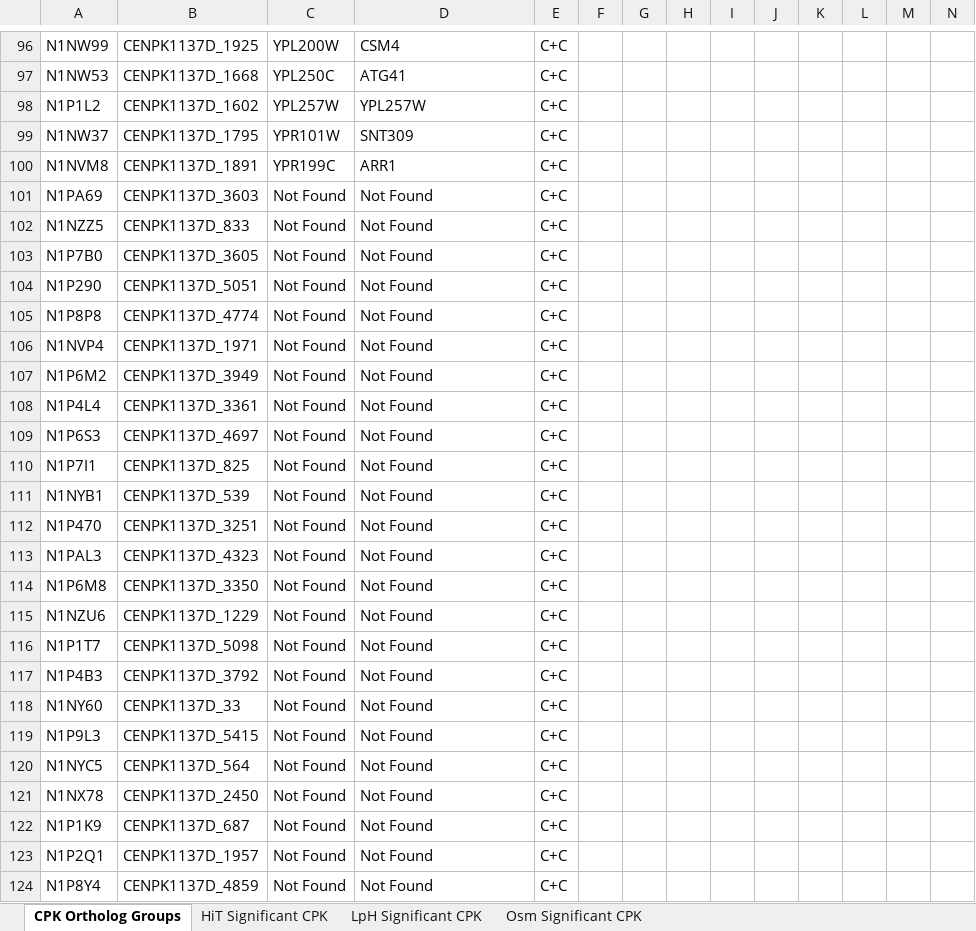
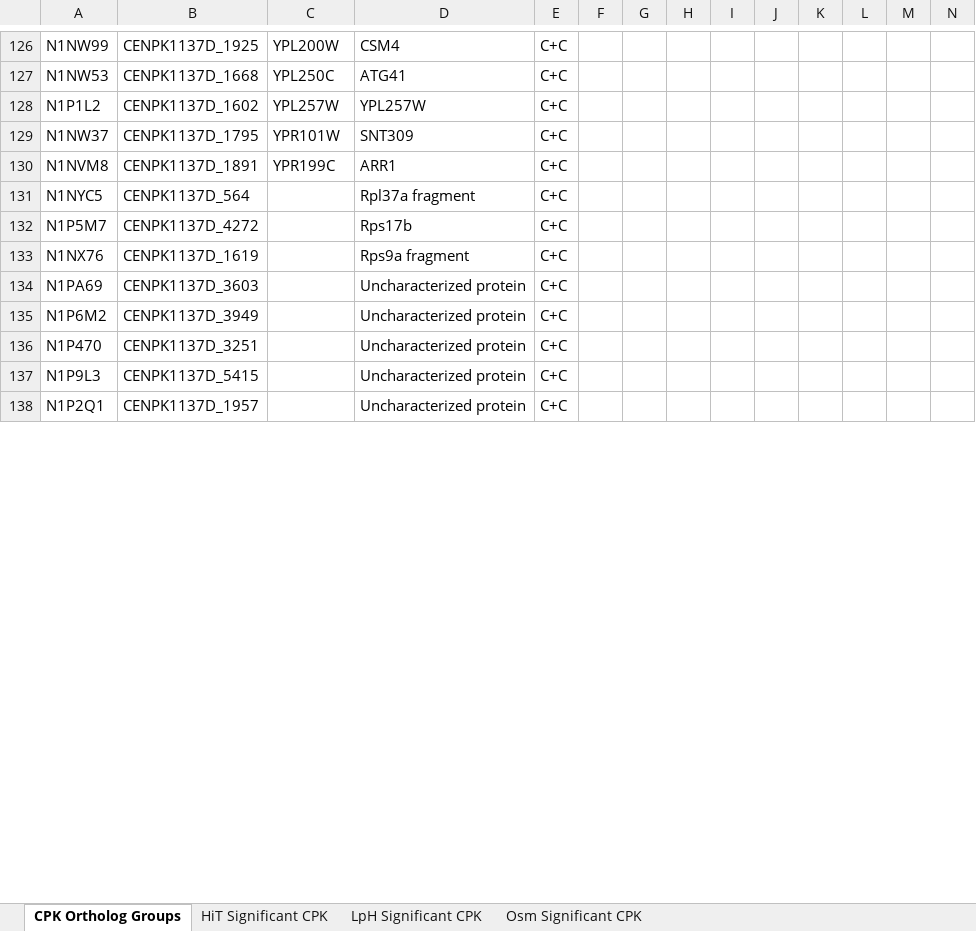
Before and after one commit to SysBioChalmers/OrthOmics, an Excel workbook: Figure3 and Supplement3/cpk/Cen.PK_RNA_DE_OrthologyMatching.xlsx, sheet CPK Ortholog Groups, drawn as a sheet; only a part is shown, gaps mark what is left out; values as stored, in another font and other column widths than the file's, no borders; removed rows and columns are numbered as before the commit, all else as after; the diff covers the shown part only; the diff names each change by its address in the sheet, - before the commit and + after, or states it on an @@ line.

```diff
--- a/Figure3 and Supplement3/cpk/Cen.PK_RNA_DE_OrthologyMatching.xlsx (sheet CPK Ortholog Groups)
+++ b/Figure3 and Supplement3/cpk/Cen.PK_RNA_DE_OrthologyMatching.xlsx (sheet CPK Ortholog Groups)
+row 131: N1NYC5 | CENPK1137D_564 |  | Rpl37a fragment | C+C
+row 132: N1P5M7 | CENPK1137D_4272 |  | Rps17b | C+C
+row 133: N1NX76 | CENPK1137D_1619 |  | Rps9a fragment | C+C
-C134: Not Found
+C134: (empty)
-D134: Not Found
+D134: Uncharacterized protein
-row 102: N1NZZ5 | CENPK1137D_833 | Not Found | Not Found | C+C
-row 103: N1P7B0 | CENPK1137D_3605 | Not Found | Not Found | C+C
-row 104: N1P290 | CENPK1137D_5051 | Not Found | Not Found | C+C
-row 105: N1P8P8 | CENPK1137D_4774 | Not Found | Not Found | C+C
-row 106: N1NVP4 | CENPK1137D_1971 | Not Found | Not Found | C+C
-C135: Not Found
+C135: (empty)
-D135: Not Found
+D135: Uncharacterized protein
-row 108: N1P4L4 | CENPK1137D_3361 | Not Found | Not Found | C+C
-row 109: N1P6S3 | CENPK1137D_4697 | Not Found | Not Found | C+C
-row 110: N1P7I1 | CENPK1137D_825 | Not Found | Not Found | C+C
-row 111: N1NYB1 | CENPK1137D_539 | Not Found | Not Found | C+C
-C136: Not Found
+C136: (empty)
-D136: Not Found
+D136: Uncharacterized protein
-row 113: N1PAL3 | CENPK1137D_4323 | Not Found | Not Found | C+C
-row 114: N1P6M8 | CENPK1137D_3350 | Not Found | Not Found | C+C
-row 115: N1NZU6 | CENPK1137D_1229 | Not Found | Not Found | C+C
-row 116: N1P1T7 | CENPK1137D_5098 | Not Found | Not Found | C+C
-row 117: N1P4B3 | CENPK1137D_3792 | Not Found | Not Found | C+C
-row 118: N1NY60 | CENPK1137D_33 | Not Found | Not Found | C+C
-C137: Not Found
+C137: (empty)
-D137: Not Found
+D137: Uncharacterized protein
-row 120: N1NYC5 | CENPK1137D_564 | Not Found | Not Found | C+C
-row 121: N1NX78 | CENPK1137D_2450 | Not Found | Not Found | C+C
-row 122: N1P1K9 | CENPK1137D_687 | Not Found | Not Found | C+C
-C138: Not Found
+C138: (empty)
-D138: Not Found
+D138: Uncharacterized protein
-row 124: N1P8Y4 | CENPK1137D_4859 | Not Found | Not Found | C+C
```
Also changed, not shown: 178 added rows, 162 removed rows, 3 moved rows and 68 edited cells elsewhere in this sheet, sheet Osm Significant CPK, sheet LpH Significant CPK, sheet HiT Significant CPK, Figure3 and Supplement3/cpk/CPK_detectedRNA_orthogroups.xlsx.
